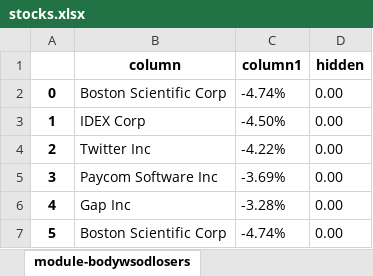
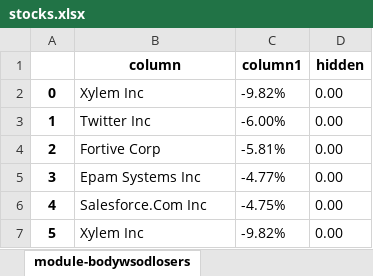
Before and after one commit to hvrlxy/html_mining, an Excel workbook: test_results/stocks.xlsx, sheet module-bodywsodlosers, drawn as a sheet; values as stored, in another font and other column widths than the file's, no borders; the diff names each change by its address in the sheet, - before the commit and + after, or states it on an @@ line.

```diff
--- a/test_results/stocks.xlsx (sheet module-bodywsodlosers)
+++ b/test_results/stocks.xlsx (sheet module-bodywsodlosers)
-B2 (column): Boston Scientific Corp
+B2 (column): Xylem Inc
-C2 (column1): -4.74%
+C2 (column1): -9.82%
-B3 (column): IDEX Corp
+B3 (column): Twitter Inc
-C3 (column1): -4.50%
+C3 (column1): -6.00%
-B4 (column): Twitter Inc
+B4 (column): Fortive Corp
-C4 (column1): -4.22%
+C4 (column1): -5.81%
-B5 (column): Paycom Software Inc
+B5 (column): Epam Systems Inc
-C5 (column1): -3.69%
+C5 (column1): -4.77%
-B6 (column): Gap Inc
+B6 (column): Salesforce.Com Inc
-C6 (column1): -3.28%
+C6 (column1): -4.75%
-B7 (column): Boston Scientific Corp
+B7 (column): Xylem Inc
-C7 (column1): -4.74%
+C7 (column1): -9.82%
```
Also changed, not shown: sheet module-bodywsodmost-popular-st, sheet three-equal-columnswsod, other sheet tabs, 13 other files.
